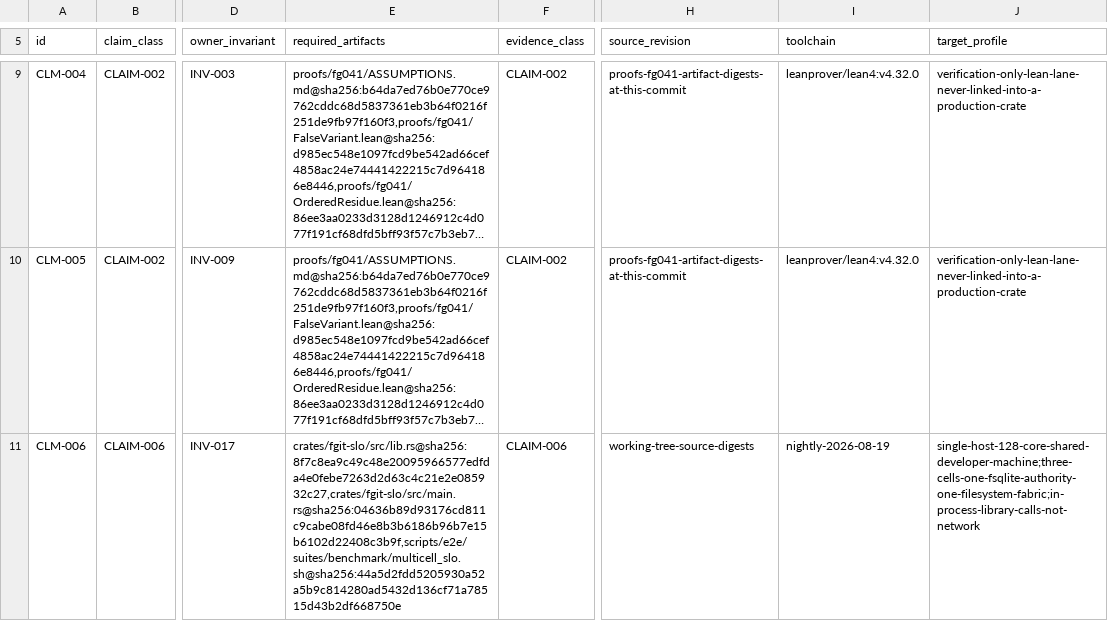
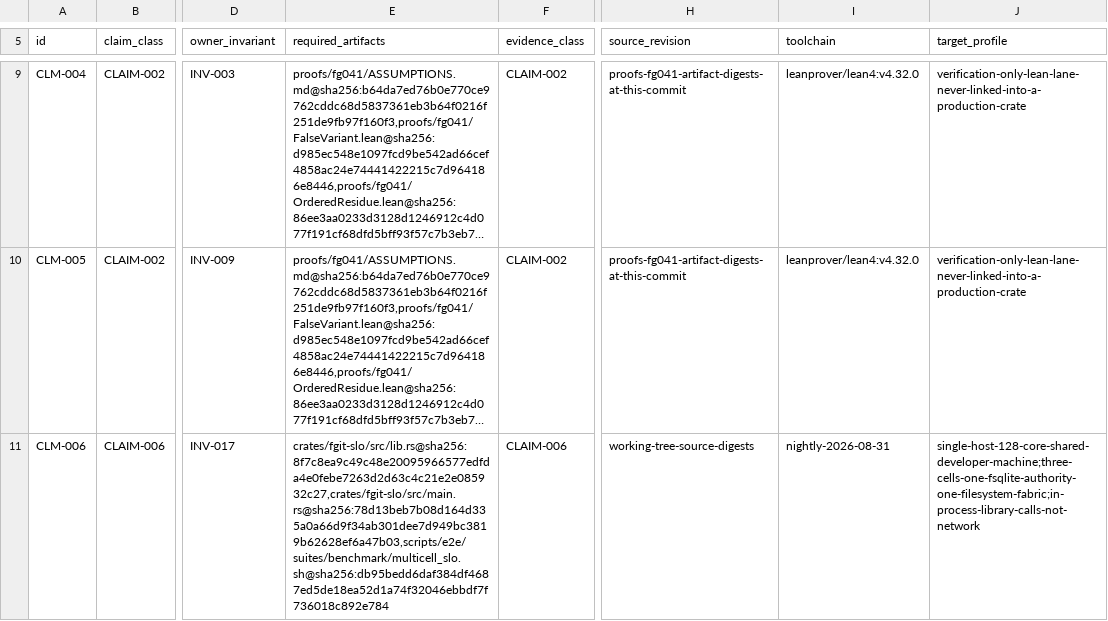
Before and after one commit to Dicklesworthstone/frankengit, a TSV file: registries/claims.tsv, drawn as a sheet; only a part is shown, gaps mark what is left out; long unchanged cells end in …; the diff names each change by its address in the sheet, - before the commit and + after, or states it on an @@ line.

Commit message:
docs,registries(x2mv.4.80): reconcile stale toolchain, CLM-006, MCP count, SHA-256, and snapshot claims
- Update TOOLCHAIN_FINGERPRINT_PREIMAGE in crates/fgit-authority-fsqlite/src/adaptive_retry.rs to nightly-2026-08-31.
- Update CLM-006 source_inputs SHA-256 commitments and toolchain in registries/claims.tsv.
- Update MCP tool count docstrings in crates/fgit-schema/src/mcp/mod.rs to 101 (97 active + 4 unsupported sentinels).
- Align SHA-256 repository V1 target to required-v1 in docs/GIT_COMPATIBILITY_MATRIX.md per D3.
- Refresh Darwin JS verification counts in docs/LOCAL_JS_VERIFICATION.md and Wave 0-1 truth in README.md and docs/REALITY_CHECK_AND_BRIDGE_PLAN.md.

Bead: frankengit-root-doctrine-x2mv.4.80

```diff
--- a/registries/claims.tsv
+++ b/registries/claims.tsv
-E11 (required_artifacts): crates/fgit-slo/src/lib.rs@sha256:8f7c8ea9c49c48e20095966577edfda4e0febe7263d2d63c4c21e2e085932c27,crates/fgit-slo/src/main.rs@sha256:04636b89d93176cd811c9cabe08fd46e8b3b6186b96b7e15b6102d22408c3b9f,scripts/e2e/suites/benchmark/multicell_slo.sh@sha256:44a5d2fdd5205930a52a5b9c814280ad5432d136cf71a78515d43b2df668750e
+E11 (required_artifacts): crates/fgit-slo/src/lib.rs@sha256:8f7c8ea9c49c48e20095966577edfda4e0febe7263d2d63c4c21e2e085932c27,crates/fgit-slo/src/main.rs@sha256:78d13beb7b08d164d335a0a66d9f34ab301dee7d949bc3819b62628ef6a47b03,scripts/e2e/suites/benchmark/multicell_slo.sh@sha256:db95bedd6daf384df4687ed5de18ea52d1a74f32046ebbdf7f736018c892e784
-I11 (toolchain): nightly-2026-08-19
+I11 (toolchain): nightly-2026-08-31
```
Also changed, not shown: 6 other files.
